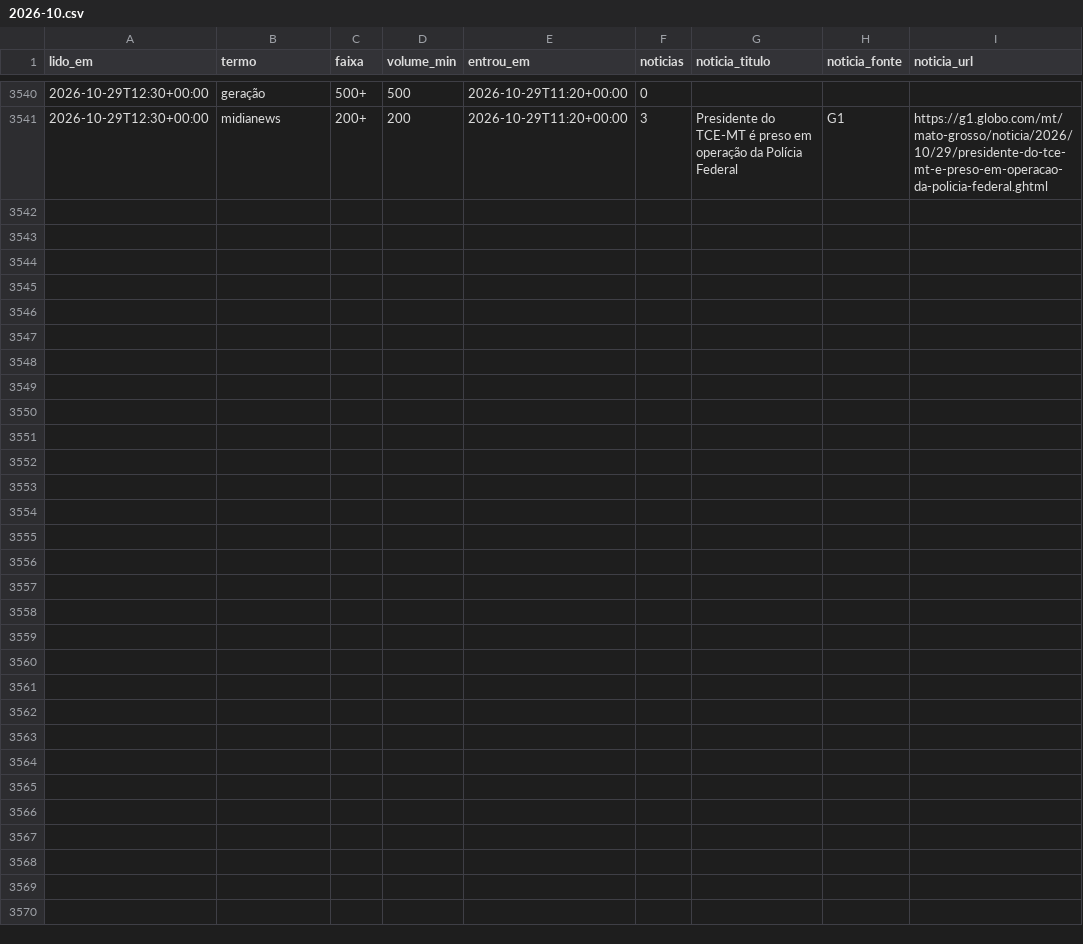
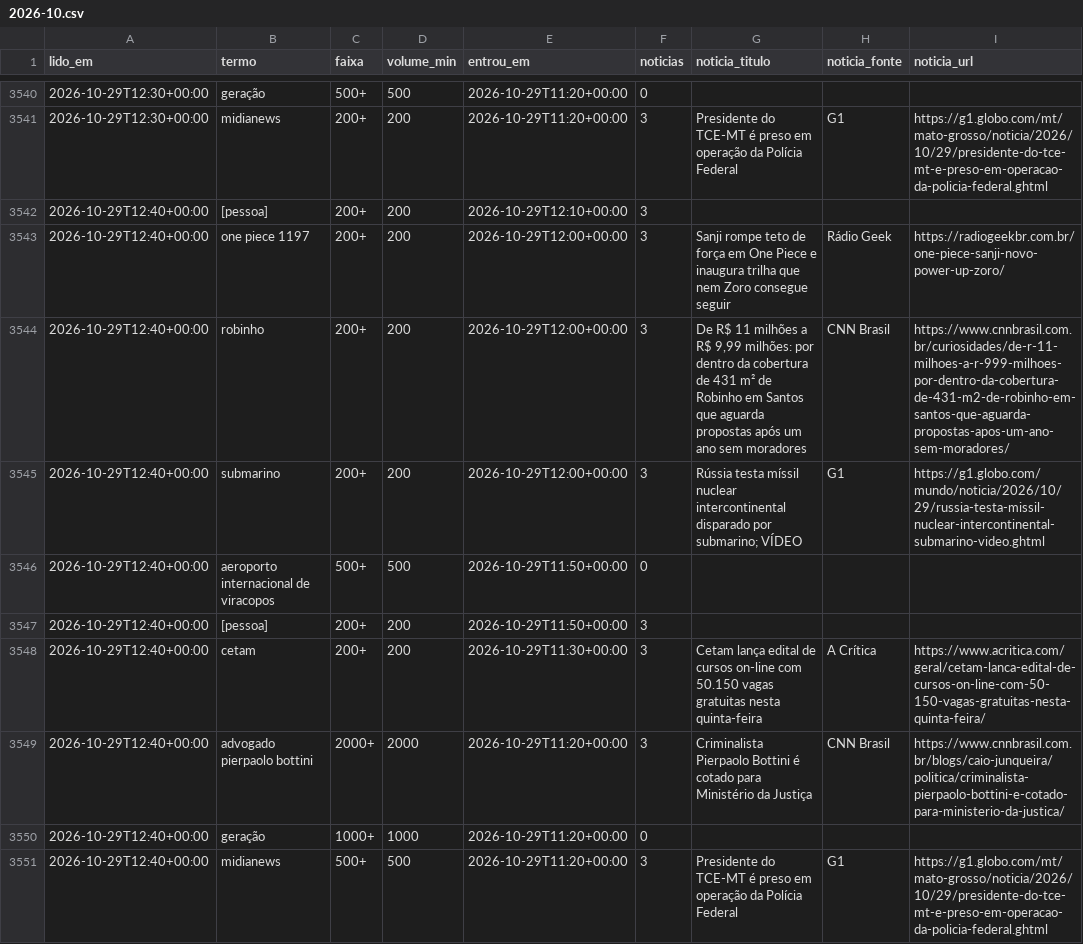
Before and after one commit to kel-lorran/saloInt-sinais, a CSV file: dados/trends/2026-10.csv, drawn as a sheet; only a part is shown, gaps mark what is left out; the diff names each change by its address in the sheet, - before the commit and + after, or states it on an @@ line.

```diff
--- a/dados/trends/2026-10.csv
+++ b/dados/trends/2026-10.csv
+row 3542: 2026-10-29T12:40+00:00 | [pessoa] | 200+ | 200 | 2026-10-29T12:10+00:00 | 3
+row 3543: 2026-10-29T12:40+00:00 | one piece 1197 | 200+ | 200 | 2026-10-29T12:00+00:00 | 3 | Sanji rompe teto de força em One Piece e inaugura trilha que nem Zoro consegue seguir | Rádio Geek | https://radiogeekbr.com.br/one-piece-sanji-novo-power-up-zoro/
+row 3544: 2026-10-29T12:40+00:00 | robinho | 200+ | 200 | 2026-10-29T12:00+00:00 | 3 | De R$ 11 milhões a R$ 9,99 milhões: por dentro da cobertura de 431 m² de Robinho em Santos que aguarda propostas após um ano sem moradores | CNN Brasil | https://www.cnnbrasil.com.br/curiosidades/de-r-11-milhoes-a-r-999-milhoes-por-dentro-da-cobertura-de-431-m2-de-robinho-em-santos-que-aguarda-propostas-apos-um-ano-sem-moradores/
+row 3545: 2026-10-29T12:40+00:00 | submarino | 200+ | 200 | 2026-10-29T12:00+00:00 | 3 | Rússia testa míssil nuclear intercontinental disparado por submarino; VÍDEO | G1 | https://g1.globo.com/mundo/noticia/2026/10/29/russia-testa-missil-nuclear-intercontinental-submarino-video.ghtml
+row 3546: 2026-10-29T12:40+00:00 | aeroporto internacional de viracopos | 500+ | 500 | 2026-10-29T11:50+00:00 | 0
+row 3547: 2026-10-29T12:40+00:00 | [pessoa] | 200+ | 200 | 2026-10-29T11:50+00:00 | 3
+row 3548: 2026-10-29T12:40+00:00 | cetam | 200+ | 200 | 2026-10-29T11:30+00:00 | 3 | Cetam lança edital de cursos on-line com 50.150 vagas gratuitas nesta quinta-feira | A Crítica | https://www.acritica.com/geral/cetam-lanca-edital-de-cursos-on-line-com-50-150-vagas-gratuitas-nesta-quinta-feira/
+row 3549: 2026-10-29T12:40+00:00 | advogado pierpaolo bottini | 2000+ | 2000 | 2026-10-29T11:20+00:00 | 3 | Criminalista Pierpaolo Bottini é cotado para Ministério da Justiça | CNN Brasil | https://www.cnnbrasil.com.br/blogs/caio-junqueira/politica/criminalista-pierpaolo-bottini-e-cotado-para-ministerio-da-justica/
+row 3550: 2026-10-29T12:40+00:00 | geração | 1000+ | 1000 | 2026-10-29T11:20+00:00 | 0
+row 3551: 2026-10-29T12:40+00:00 | midianews | 500+ | 500 | 2026-10-29T11:20+00:00 | 3 | Presidente do TCE-MT é preso em operação da Polícia Federal | G1 | https://g1.globo.com/mt/mato-grosso/noticia/2026/10/29/presidente-do-tce-mt-e-preso-em-operacao-da-policia-federal.ghtml
```
